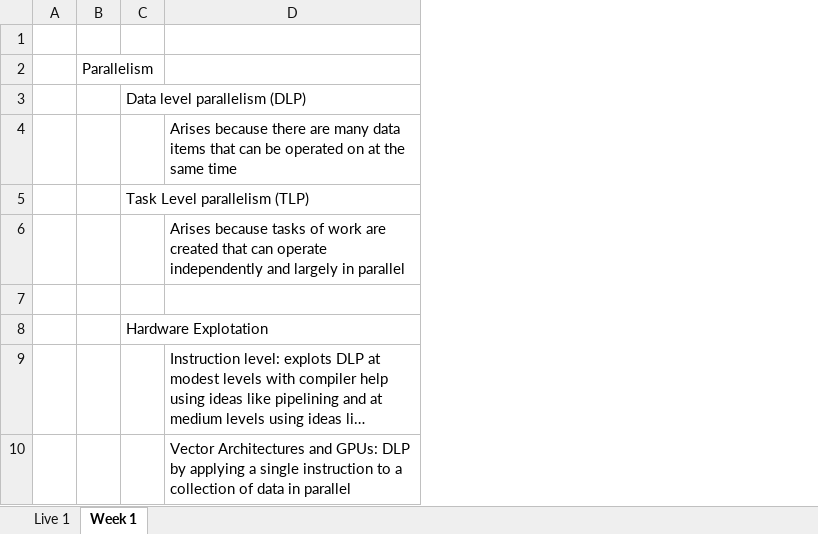
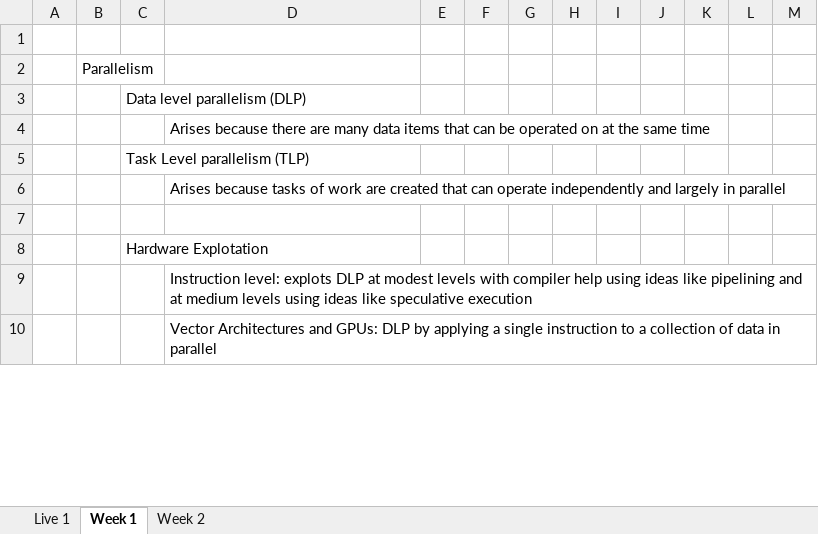
Before and after one commit to kmart42/Syracuse, an Excel workbook: CIS655/CIS655.xlsx, sheet Week 1, drawn as a sheet; only a part is shown; long unchanged cells end in …; values as stored, in another font and other column widths than the file's, no borders; the diff covers the shown part only; the diff names each change by its address in the sheet, - before the commit and + after, or states it on an @@ line.

```diff
--- a/CIS655/CIS655.xlsx (sheet Week 1)
+++ b/CIS655/CIS655.xlsx (sheet Week 1)
+sheet tab: Week 2
+column E, empty
+column F, empty
+column G, empty
+column H, empty
+column I, empty
+column J, empty
+column K, empty
+column L, empty
+column M, empty
```
Also changed, not shown: 23 added rows elsewhere in this sheet, charts or pictures, CIS663/CIS663.xlsx, 3 other files.
